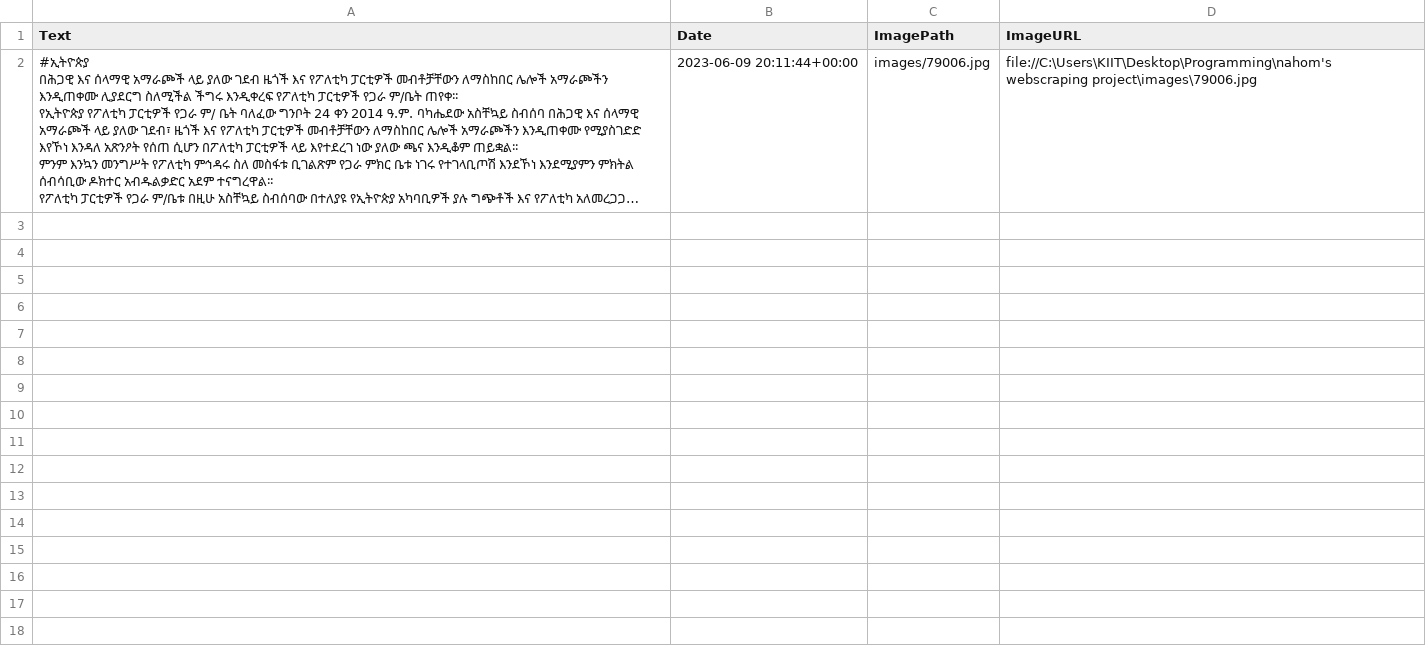
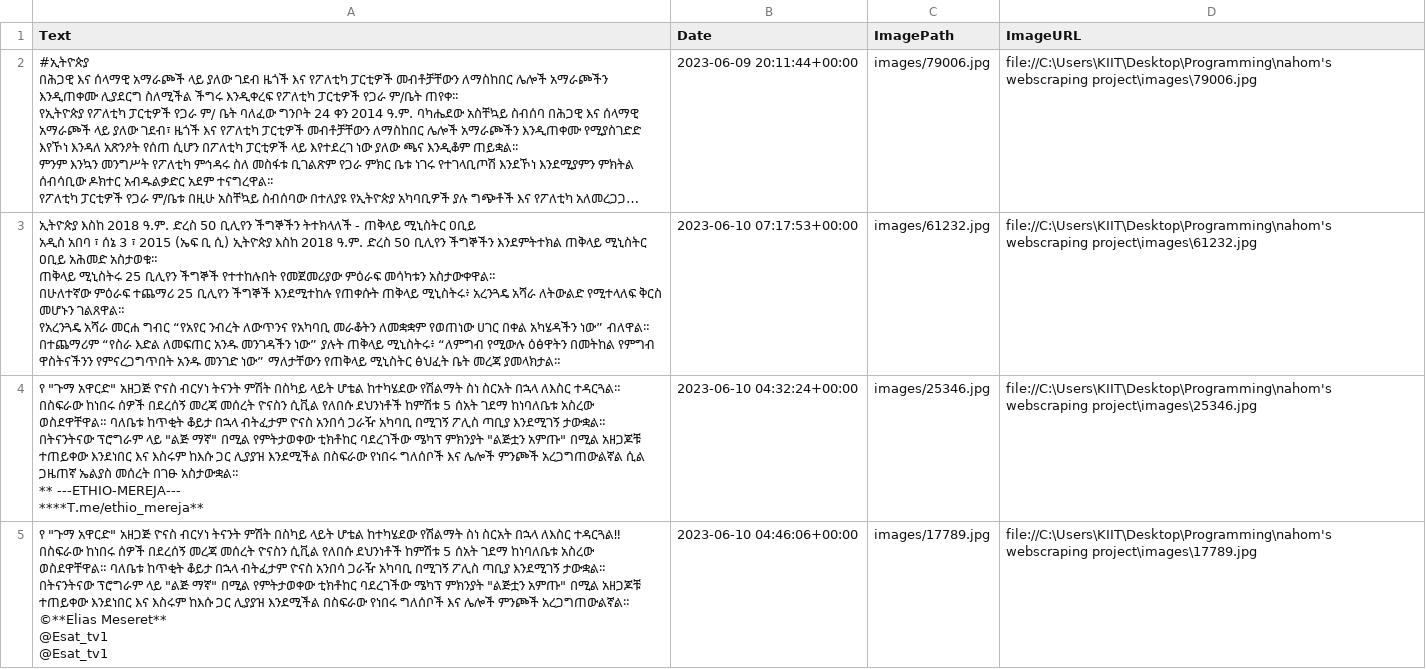
Before and after one commit to kidusabe1/news-website-, a CSV file: telegram_data.csv, drawn as a sheet; long unchanged cells end in …; ↵ is a line break in a cell; the diff names each change by its address in the sheet, - before the commit and + after, or states it on an @@ line.

```diff
--- a/telegram_data.csv
+++ b/telegram_data.csv
+row 3: ኢትዮጵያ እስከ 2018 ዓ.ም. ድረስ 50 ቢሊየን ችግኞችን ትተክላለች - ጠቅላይ ሚኒስትር ዐቢይ ↵ አዲስ አበባ ፣ ሰኔ 3 ፣ 2015 (ኤፍ ቢ ሲ) ኢትዮጵያ እስከ 2018 ዓ.ም. ድረስ 50 ቢሊየን ችግኞችን እንደምትተክል ጠቅላይ ሚኒስትር ዐቢይ አሕመድ አስታወቁ። ↵ ጠቅላይ ሚኒስትሩ 25 ቢሊየን ችግኞች የተተከሉበት የመጀመሪያው ምዕራፍ መሳካቱን አስታውቀዋል። ↵ በሁለተኛው ምዕራፍ ተጨማሪ 25 ቢሊየን ችግኞች እንደሚተከሉ የጠቀሱት ጠቅላይ ሚኒስትሩ፥ አረንጓዴ አሻራ ለትውልድ የሚተላለፍ ቅርስ መሆኑን ገልጸዋል። ↵ የአረንጓዴ አሻራ መርሐ ግብር “የአየር ንብረት ለውጥንና የአካባቢ መራቆትን ለመቋቋም የወጠነው ሀገር በቀል አካሄዳችን ነው” ብለዋል። ↵ በተጨማሪም “የስራ እድል ለመፍጠር አንዱ መንገዳችን ነው” ያሉት ጠቅላይ ሚኒስትሩ፥ “ለምግብ የሚውሉ ዕፅዋትን በመትከል የምግብ ዋስትናችንን የምናረጋግጥበት አንዱ መንገድ ነው” ማለታቸውን የጠቅላይ ሚኒስትር ፅህፈት ቤት መረጃ ያመላክታል። | 2023-06-10 07:17:53+00:00 | images/61232.jpg | file://C:\Users\KIIT\Desktop\Programming\nahom's webscraping project\images\61232.jpg
+row 4: የ "ጉማ አዋርድ" አዘጋጅ ዮናስ ብርሃነ ትናንት ምሽት በስካይ ላይት ሆቴል ከተካሄደው የሽልማት ስነ ስርአት በኋላ ለእስር ተዳርጓል። ↵ በስፍራው ከነበሩ ሰዎች በደረሰኝ መረጃ መሰረት ዮናስን ሲቪል የለበሱ ደህንነቶች ከምሽቱ 5 ሰአት ገደማ ከነባለቤቱ አስረው ወስደዋቸዋል። ባለቤቱ ከጥቂት ቆይታ በኋላ ብትፈታም ዮናስ አንበሳ ጋራዥ አካባቢ በሚገኝ ፖሊስ ጣቢያ እንደሚገኝ ታውቋል። ↵ በትናንትናው ፕሮግራም ላይ "ልጅ ማኛ" በሚል የምትታወቀው ቲክቶከር ባደረገችው ሜካፕ ምክንያት "ልጅቷን አምጡ" በሚል አዘጋጆቹ ተጠይቀው እንደነበር እና እስሩም ከእሱ ጋር ሊያያዝ እንደሚችል በስፍራው የነበሩ ግለሰቦች እና ሌሎች ምንጮች አረጋግጠውልኛል ሲል ጋዜጠኛ ኤልያስ መሰረት በገፁ አስታውቋል። ↵ ** ---ETHIO-MEREJA--- ↵ ****T.me/ethio_mereja** | 2023-06-10 04:32:24+00:00 | images/25346.jpg | file://C:\Users\KIIT\Desktop\Programming\nahom's webscraping project\images\25346.jpg
+row 5: የ "ጉማ አዋርድ" አዘጋጅ ዮናስ ብርሃነ ትናንት ምሽት በስካይ ላይት ሆቴል ከተካሄደው የሽልማት ስነ ስርአት በኋላ ለእስር ተዳርጓል‼ ↵ በስፍራው ከነበሩ ሰዎች በደረሰኝ መረጃ መሰረት ዮናስን ሲቪል የለበሱ ደህንነቶች ከምሽቱ 5 ሰአት ገደማ ከነባለቤቱ አስረው ወስደዋቸዋል። ባለቤቱ ከጥቂት ቆይታ በኋላ ብትፈታም ዮናስ አንበሳ ጋራዥ አካባቢ በሚገኝ ፖሊስ ጣቢያ እንደሚገኝ ታውቋል። ↵ በትናንትናው ፕሮግራም ላይ "ልጅ ማኛ" በሚል የምትታወቀው ቲክቶከር ባደረገችው ሜካፕ ምክንያት "ልጅቷን አምጡ" በሚል አዘጋጆቹ ተጠይቀው እንደነበር እና እስሩም ከእሱ ጋር ሊያያዝ እንደሚችል በስፍራው የነበሩ ግለሰቦች እና ሌሎች ምንጮች አረጋግጠውልኛል። ↵ ©**Elias Meseret** ↵ @Esat_tv1 ↵ @Esat_tv1 | 2023-06-10 04:46:06+00:00 | images/17789.jpg | file://C:\Users\KIIT\Desktop\Programming\nahom's webscraping project\images\17789.jpg
```
Also changed, not shown: 5 other files.
